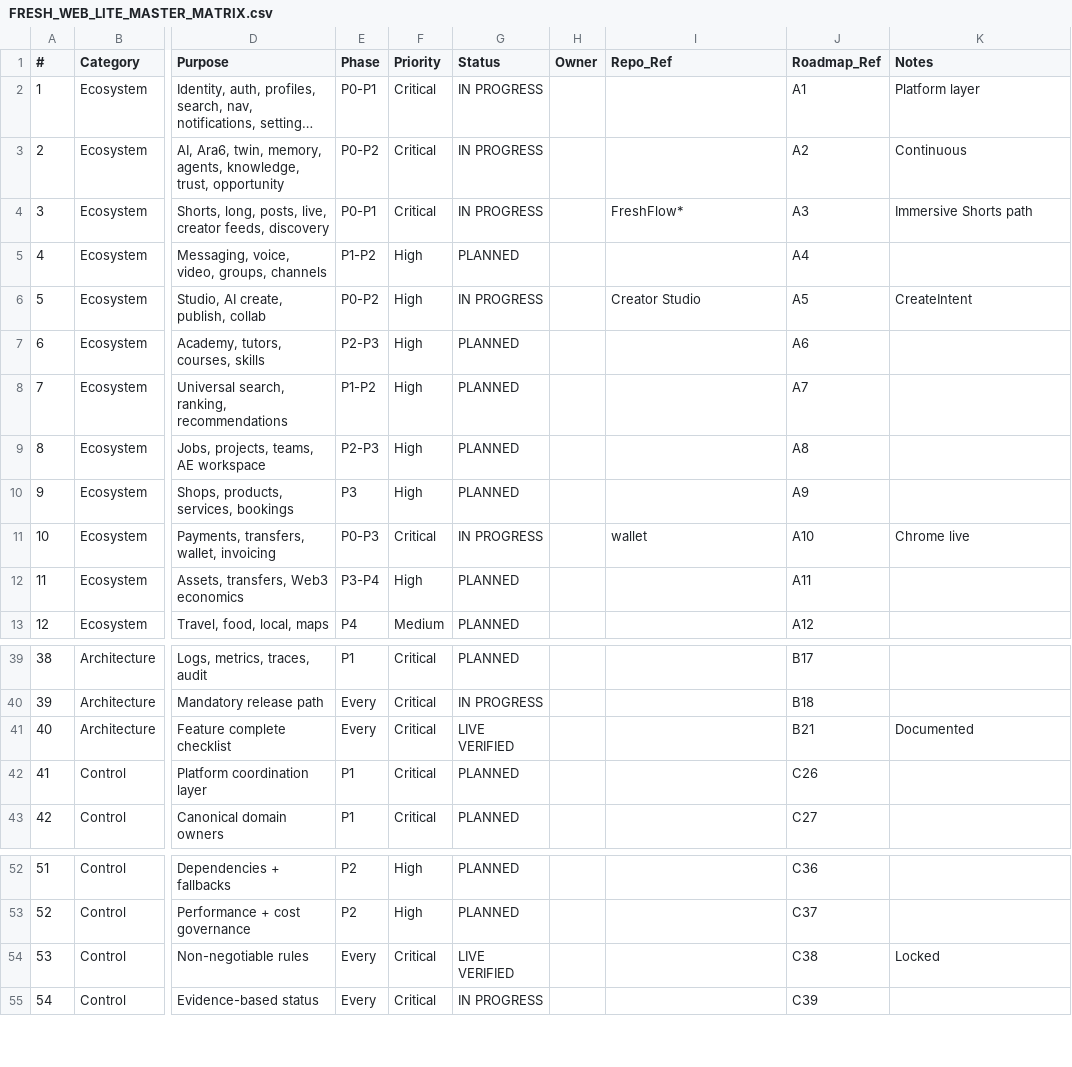
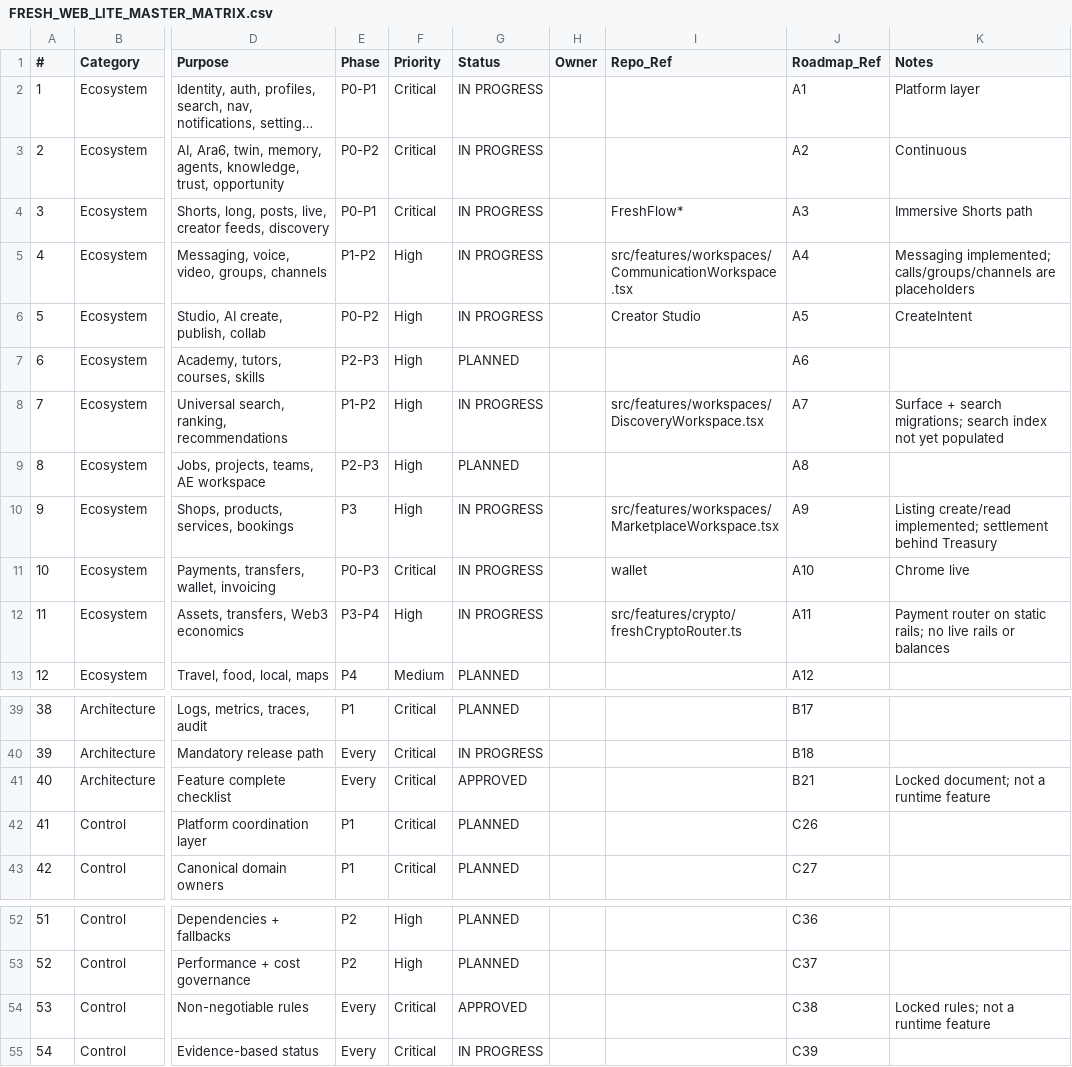
Before and after one commit to kanarafat54-boop/fresh-web-lite, a CSV file: docs/FRESH_WEB_LITE_MASTER_MATRIX.csv, drawn as a sheet; only a part is shown, gaps mark what is left out; long unchanged cells end in …; the diff names each change by its address in the sheet, - before the commit and + after, or states it on an @@ line.

```diff
--- a/docs/FRESH_WEB_LITE_MASTER_MATRIX.csv
+++ b/docs/FRESH_WEB_LITE_MASTER_MATRIX.csv
-G5 (Status): PLANNED
+G5 (Status): IN PROGRESS
-I5 (Repo_Ref): (empty)
+I5 (Repo_Ref): src/features/workspaces/CommunicationWorkspace.tsx
-K5 (Notes): (empty)
+K5 (Notes): Messaging implemented; calls/groups/channels are placeholders
-G8 (Status): PLANNED
+G8 (Status): IN PROGRESS
-I8 (Repo_Ref): (empty)
+I8 (Repo_Ref): src/features/workspaces/DiscoveryWorkspace.tsx
-K8 (Notes): (empty)
+K8 (Notes): Surface + search migrations; search index not yet populated
-G10 (Status): PLANNED
+G10 (Status): IN PROGRESS
-I10 (Repo_Ref): (empty)
+I10 (Repo_Ref): src/features/workspaces/MarketplaceWorkspace.tsx
-K10 (Notes): (empty)
+K10 (Notes): Listing create/read implemented; settlement behind Treasury
-G12 (Status): PLANNED
+G12 (Status): IN PROGRESS
-I12 (Repo_Ref): (empty)
+I12 (Repo_Ref): src/features/crypto/freshCryptoRouter.ts
-K12 (Notes): (empty)
+K12 (Notes): Payment router on static rails; no live rails or balances
-G41 (Status): LIVE VERIFIED
+G41 (Status): APPROVED
-K41 (Notes): Documented
+K41 (Notes): Locked document; not a runtime feature
-G54 (Status): LIVE VERIFIED
+G54 (Status): APPROVED
-K54 (Notes): Locked
+K54 (Notes): Locked rules; not a runtime feature
```
